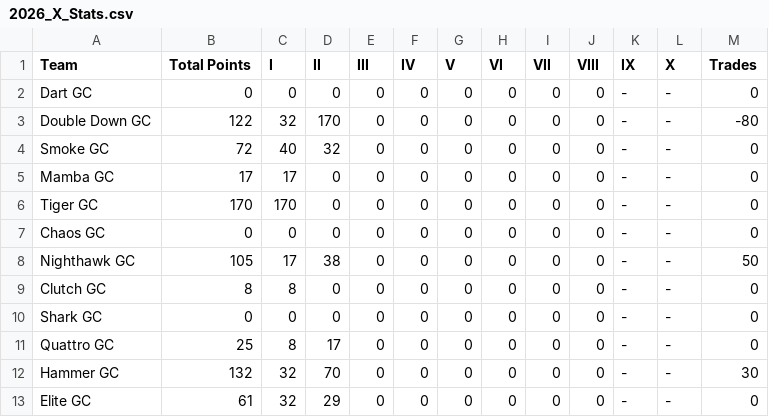
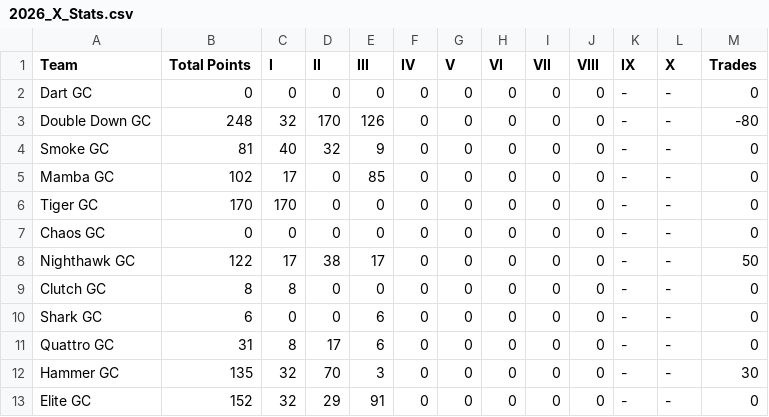
Before and after one commit to ryanwaters-creative/LST_X_Cup_Data, a CSV file: 2026_X_Stats.csv, drawn as a sheet.

Commit message:
Update 2026_X_Stats.csv

```diff
--- a/2026_X_Stats.csv
+++ b/2026_X_Stats.csv
@@ -2,12 +2,12 @@ Team,Total Points,I,II,III,IV,V,VI,VII,VIII,IX,X,Trades
 Dart GC,0,0,0,0,0,0,0,0,0,-,-,0
-Double Down GC,122,32,170,0,0,0,0,0,0,-,-,-80
-Smoke GC,72,40,32,0,0,0,0,0,0,-,-,0
-Mamba GC,17,17,0,0,0,0,0,0,0,-,-,0
+Double Down GC,248,32,170,126,0,0,0,0,0,-,-,-80
+Smoke GC,81,40,32,9,0,0,0,0,0,-,-,0
+Mamba GC,102,17,0,85,0,0,0,0,0,-,-,0
 Tiger GC,170,170,0,0,0,0,0,0,0,-,-,0
 Chaos GC,0,0,0,0,0,0,0,0,0,-,-,0
-Nighthawk GC,105,17,38,0,0,0,0,0,0,-,-,50
+Nighthawk GC,122,17,38,17,0,0,0,0,0,-,-,50
 Clutch GC,8,8,0,0,0,0,0,0,0,-,-,0
-Shark GC,0,0,0,0,0,0,0,0,0,-,-,0
-Quattro GC,25,8,17,0,0,0,0,0,0,-,-,0
-Hammer GC,132,32,70,0,0,0,0,0,0,-,-,30
-Elite GC,61,32,29,0,0,0,0,0,0,-,-,0
+Shark GC,6,0,0,6,0,0,0,0,0,-,-,0
+Quattro GC,31,8,17,6,0,0,0,0,0,-,-,0
+Hammer GC,135,32,70,3,0,0,0,0,0,-,-,30
+Elite GC,152,32,29,91,0,0,0,0,0,-,-,0
```
